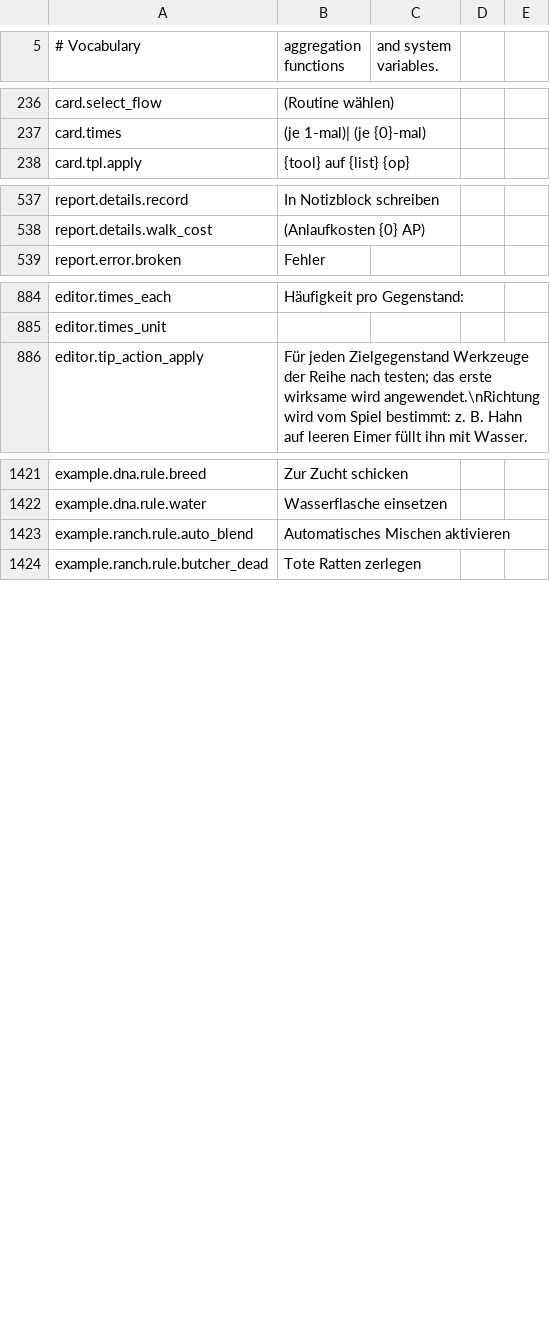
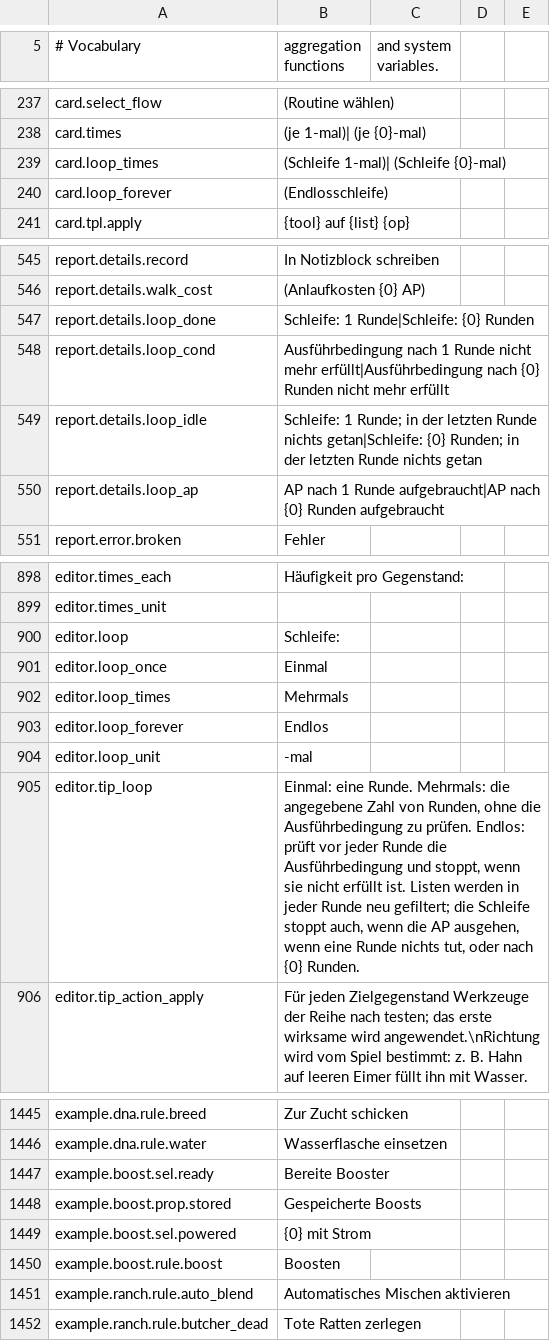
Before and after one commit to MinchaoZhu/probably-automated, a CSV file: src/AutoMod/ModFiles/Localization/de.csv, drawn as a sheet; only a part is shown, gaps mark what is left out; the diff covers the shown part only; the diff names each change by its address in the sheet, - before the commit and + after, or states it on an @@ line.

```diff
--- a/src/AutoMod/ModFiles/Localization/de.csv
+++ b/src/AutoMod/ModFiles/Localization/de.csv
+row 239: card.loop_times | (Schleife 1-mal)| (Schleife {0}-mal)
+row 240: card.loop_forever | (Endlosschleife)
+row 547: report.details.loop_done | Schleife: 1 Runde|Schleife: {0} Runden
+row 548: report.details.loop_cond | Ausführbedingung nach 1 Runde nicht mehr erfüllt|Ausführbedingung nach {0} Runden nicht mehr erfüllt
+row 549: report.details.loop_idle | Schleife: 1 Runde; in der letzten Runde nichts getan|Schleife: {0} Runden; in der letzten Runde nichts getan
+row 550: report.details.loop_ap | AP nach 1 Runde aufgebraucht|AP nach {0} Runden aufgebraucht
+row 900: editor.loop | Schleife:
+row 901: editor.loop_once | Einmal
+row 902: editor.loop_times | Mehrmals
+row 903: editor.loop_forever | Endlos
+row 904: editor.loop_unit | -mal
+row 905: editor.tip_loop | Einmal: eine Runde. Mehrmals: die angegebene Zahl von Runden, ohne die Ausführbedingung zu prüfen. Endlos: prüft vor jeder Runde die Ausführbedingung und stoppt, wenn sie nicht erfüllt ist. Listen werden in jeder Runde neu gefiltert; die Schleife stoppt auch, wenn die AP ausgehen, wenn eine Runde nichts tut, oder nach {0} Runden.
+row 1447: example.boost.sel.ready | Bereite Booster
+row 1448: example.boost.prop.stored | Gespeicherte Boosts
+row 1449: example.boost.sel.powered | {0} mit Strom
+row 1450: example.boost.rule.boost | Boosten
```
Also changed, not shown: 14 added rows elsewhere in this file, src/AutoMod/ModFiles/Localization/es.csv, src/AutoMod/ModFiles/Localization/fr.csv, 18 other files.
